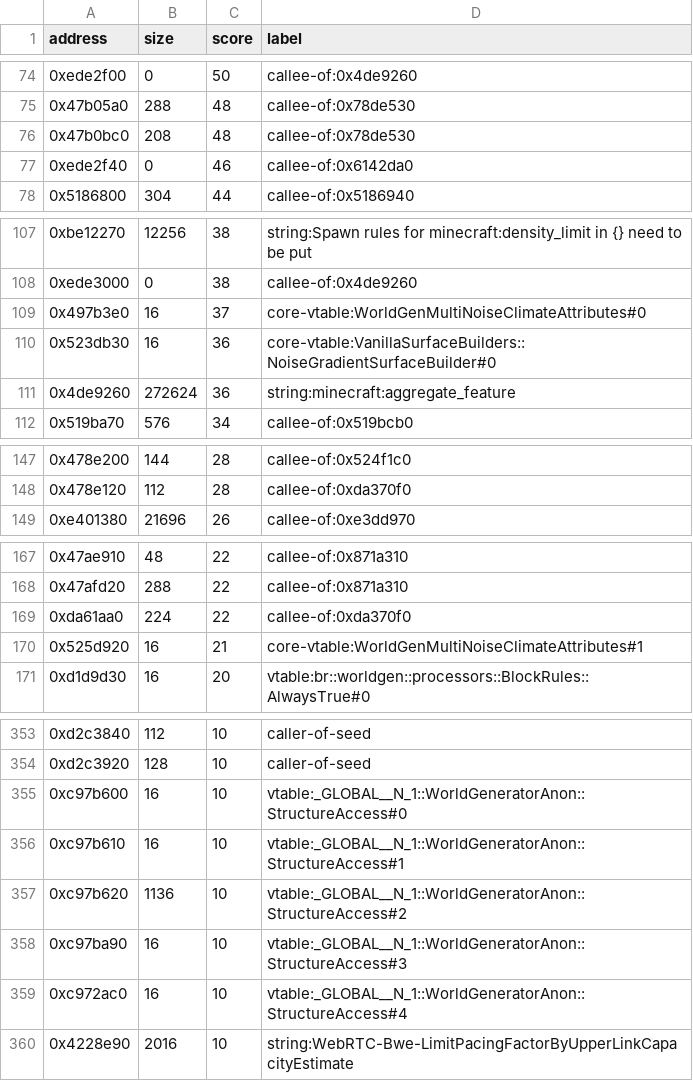
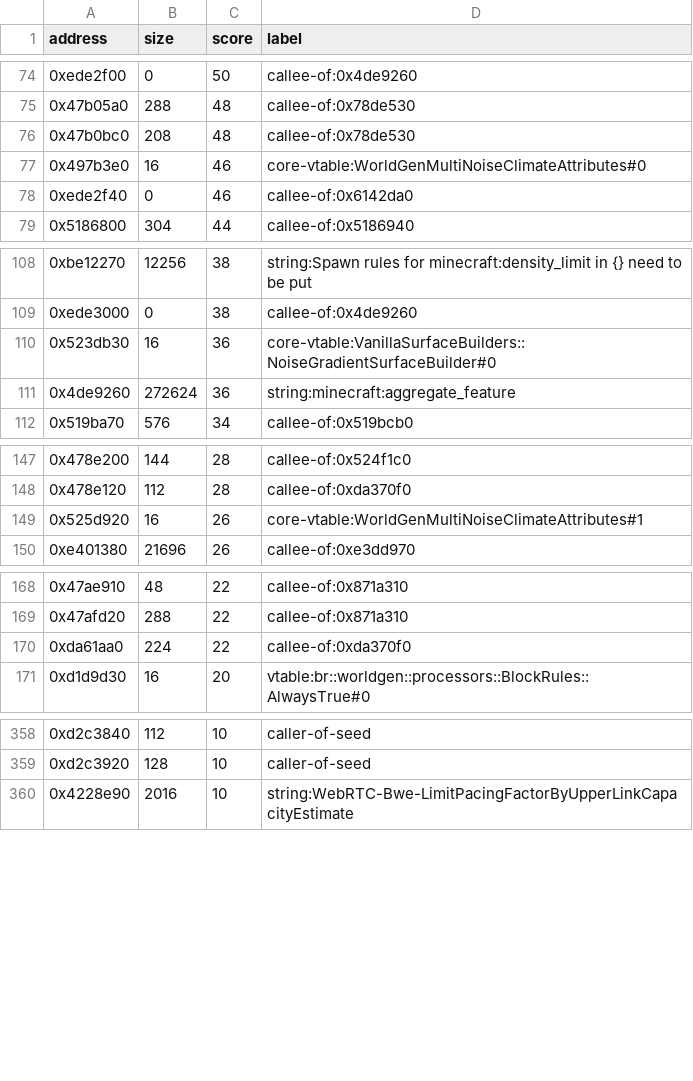
Before and after one commit to jaaridar/BDS-1.26.52.3, a TSV file: research/proprietary/bds-1.26.52.3/worldgen/triage/targets.tsv, drawn as a sheet; only a part is shown, gaps mark what is left out; the diff covers the shown part only.

```diff
--- a/research/proprietary/bds-1.26.52.3/worldgen/triage/targets.tsv
+++ b/research/proprietary/bds-1.26.52.3/worldgen/triage/targets.tsv
@@ -76,2 +76,3 @@ address	size	score	label
 0x47b0bc0	208	48	callee-of:0x78de530
+0x497b3e0	16	46	core-vtable:WorldGenMultiNoiseClimateAttributes#0
 0xede2f40	0	46	callee-of:0x6142da0
@@ -108,3 +109,2 @@ address	size	score	label
 0xede3000	0	38	callee-of:0x4de9260
-0x497b3e0	16	37	core-vtable:WorldGenMultiNoiseClimateAttributes#0
 0x523db30	16	36	core-vtable:VanillaSurfaceBuilders::NoiseGradientSurfaceBuilder#0
@@ -148,2 +148,3 @@ address	size	score	label
 0x478e120	112	28	callee-of:0xda370f0
+0x525d920	16	26	core-vtable:WorldGenMultiNoiseClimateAttributes#1
 0xe401380	21696	26	callee-of:0xe3dd970
@@ -169,3 +170,2 @@ address	size	score	label
 0xda61aa0	224	22	callee-of:0xda370f0
-0x525d920	16	21	core-vtable:WorldGenMultiNoiseClimateAttributes#1
 0xd1d9d30	16	20	vtable:br::worldgen::processors::BlockRules::AlwaysTrue#0
@@ -354,7 +359,2 @@ address	size	score	label
 0xd2c3920	128	10	caller-of-seed
-0xc97b600	16	10	vtable:_GLOBAL__N_1::WorldGeneratorAnon::StructureAccess#0
-0xc97b610	16	10	vtable:_GLOBAL__N_1::WorldGeneratorAnon::StructureAccess#1
-0xc97b620	1136	10	vtable:_GLOBAL__N_1::WorldGeneratorAnon::StructureAccess#2
-0xc97ba90	16	10	vtable:_GLOBAL__N_1::WorldGeneratorAnon::StructureAccess#3
-0xc972ac0	16	10	vtable:_GLOBAL__N_1::WorldGeneratorAnon::StructureAccess#4
 0x4228e90	2016	10	string:WebRTC-Bwe-LimitPacingFactorByUpperLinkCapacityEstimate
```
Also changed, not shown: 13 added rows and 7 removed rows elsewhere in this file, research/proprietary/bds-1.26.52.3/worldgen/triage/candidates.tsv, research/proprietary/bds-1.26.52.3/worldgen/triage/classes.tsv, 2 other files.
